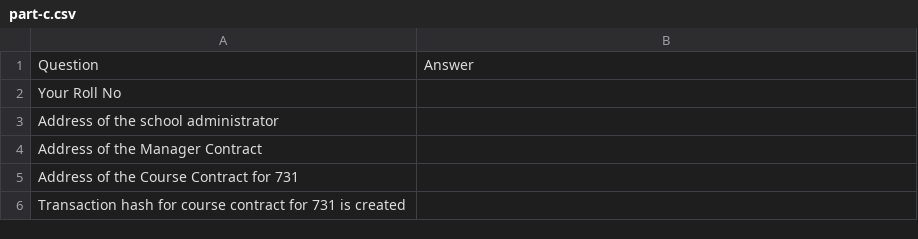
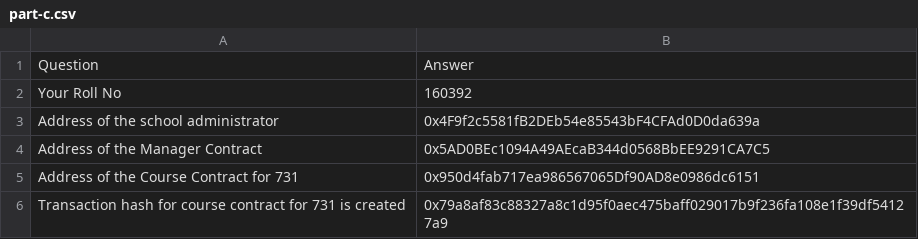
Before and after one commit to mayanksha/blockchain, a CSV file: a3/part-c.csv, drawn as a sheet.

Commit message:
Finished part 3

```diff
--- a/a3/part-c.csv
+++ b/a3/part-c.csv
@@ -1,6 +1,6 @@
 Question,Answer
-"Your Roll No	",
-"Address of the school administrator	",
-"Address of the Manager Contract	",
-Address of the Course Contract for 731    ,
-"Transaction hash for course contract for 731 is created	",
+Your Roll No	,160392
+Address of the school administrator	,0x4F9f2c5581fB2DEb54e85543bF4CFAd0D0da639a
+Address of the Manager Contract	,0x5AD0BEc1094A49AEcaB344d0568BbEE9291CA7C5
+Address of the Course Contract for 731    ,0x950d4fab717ea986567065Df90AD8e0986dc6151
+Transaction hash for course contract for 731 is created	,0x79a8af83c88327a8c1d95f0aec475baff029017b9f236fa108e1f39df54127a9
```
Also changed, not shown: 1 other file.
